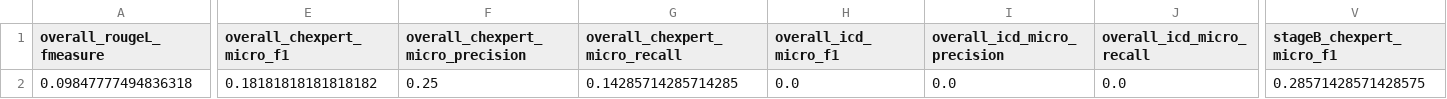
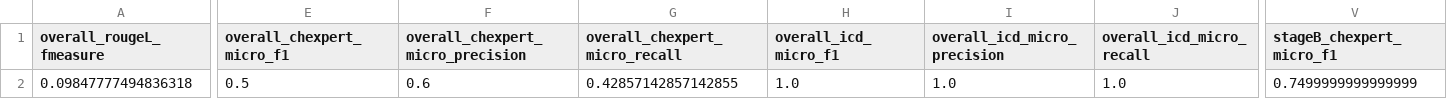
Before and after one commit to rahul370139/radiology_report, a CSV file: evaluation/results_quick_main/demo_metrics.csv, drawn as a sheet; only a part is shown, gaps mark what is left out; the diff covers the shown part only; the diff names each change by its address in the sheet, - before the commit and + after, or states it on an @@ line.

```diff
--- a/evaluation/results_quick_main/demo_metrics.csv
+++ b/evaluation/results_quick_main/demo_metrics.csv
-E2 (overall_chexpert_micro_f1): 0.18181818181818182
+E2 (overall_chexpert_micro_f1): 0.5
-F2 (overall_chexpert_micro_precision): 0.25
+F2 (overall_chexpert_micro_precision): 0.6
-G2 (overall_chexpert_micro_recall): 0.14285714285714285
+G2 (overall_chexpert_micro_recall): 0.42857142857142855
-H2 (overall_icd_micro_f1): 0.0
+H2 (overall_icd_micro_f1): 1.0
-I2 (overall_icd_micro_precision): 0.0
+I2 (overall_icd_micro_precision): 1.0
-J2 (overall_icd_micro_recall): 0.0
+J2 (overall_icd_micro_recall): 1.0
-V2 (stageB_chexpert_micro_f1): 0.28571428571428575
+V2 (stageB_chexpert_micro_f1): 0.7499999999999999
```
Also changed, not shown: 5 edited cells elsewhere in this file, 21 other files.
